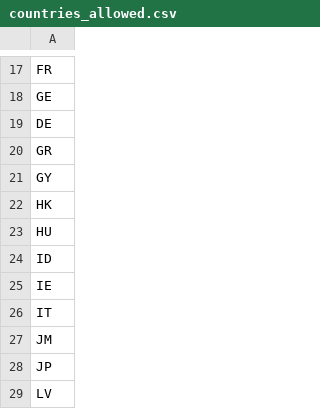
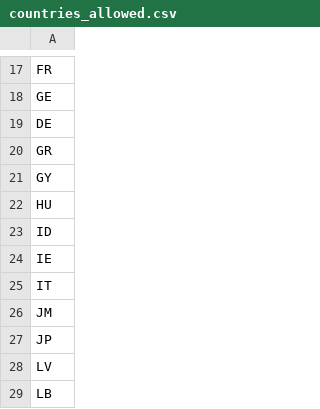
Before and after one commit to ovelixasterix/greek_project, a CSV file: countries_allowed.csv, drawn as a sheet; only a part is shown, gaps mark what is left out; the shorter side is filled out with more unchanged rows; the diff names each change by its address in the sheet, - before the commit and + after, or states it on an @@ line.

Commit message:
Update countries_allowed.csv

```diff
--- a/countries_allowed.csv
+++ b/countries_allowed.csv
-row 22: HK
```
